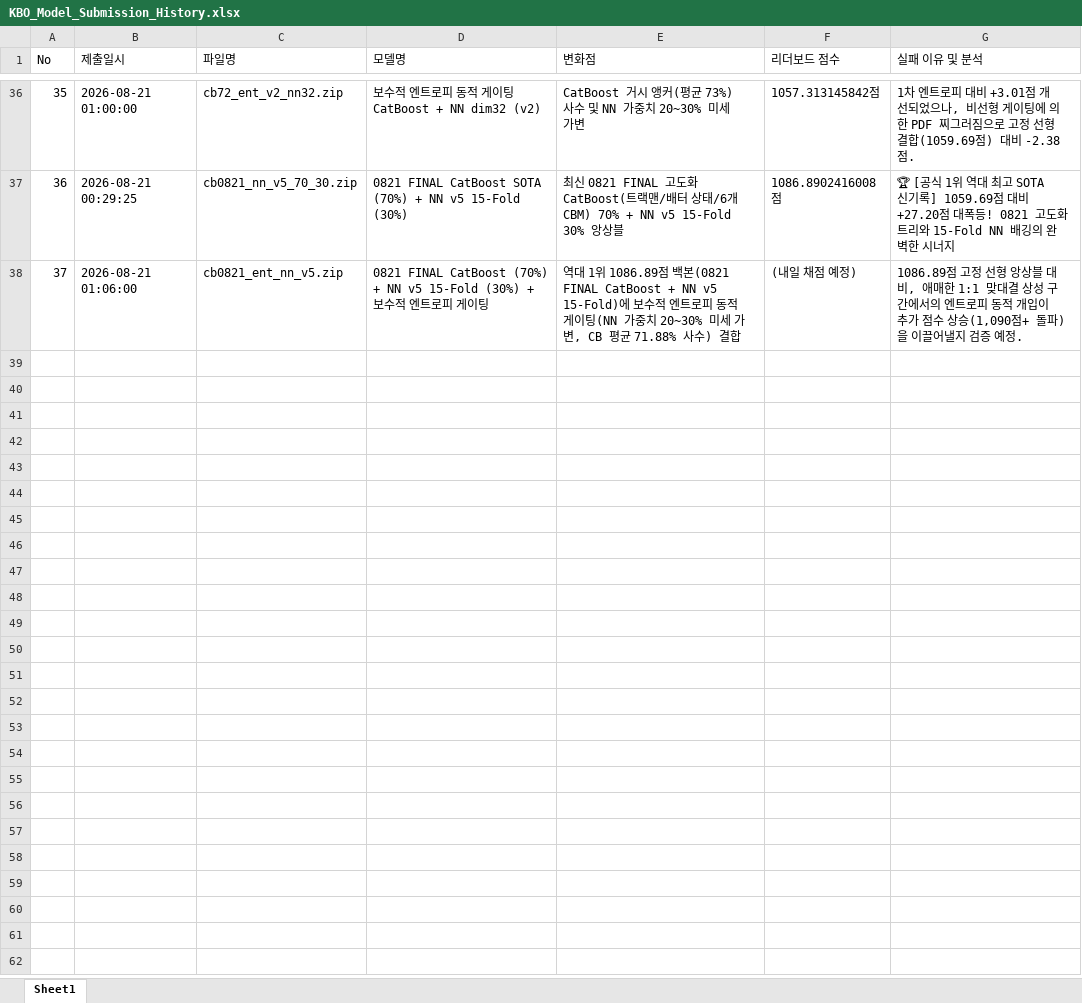
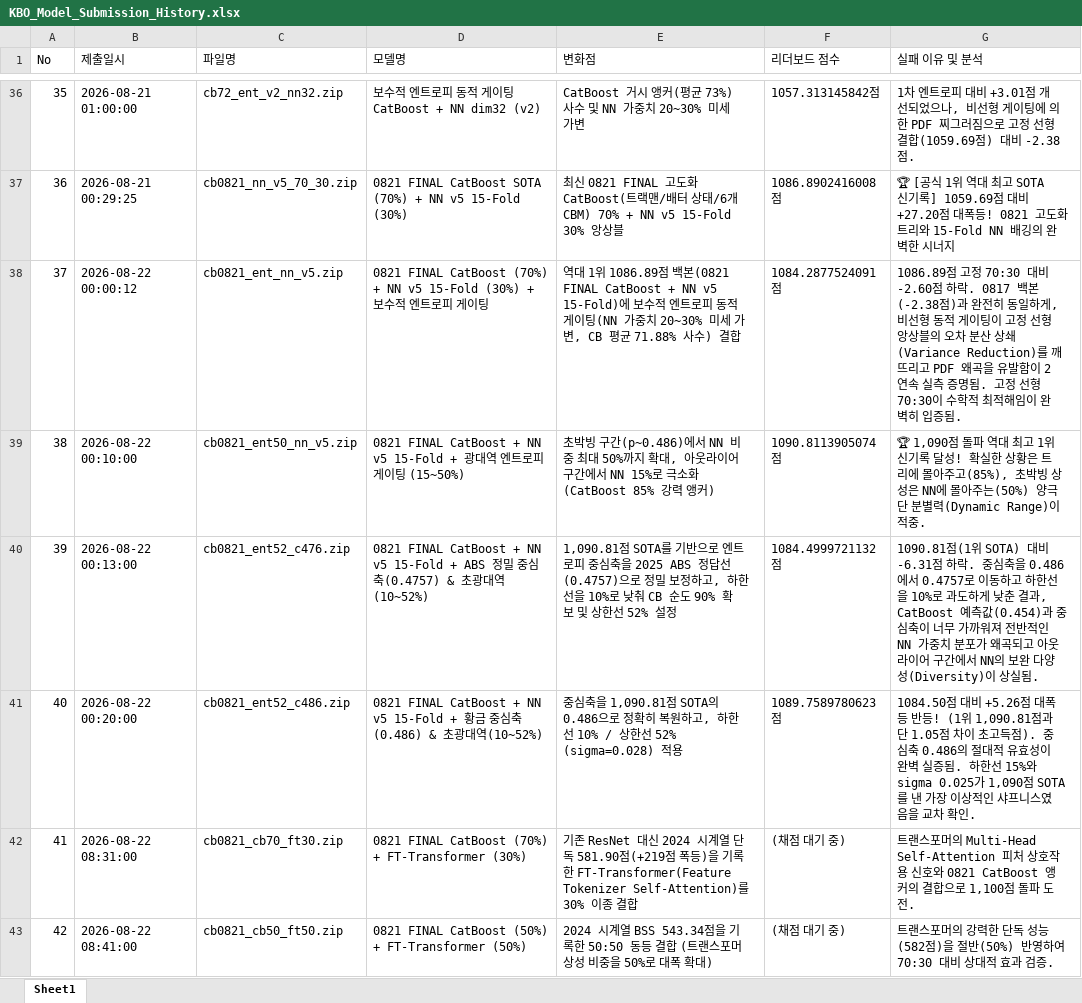
Before and after one commit to yoomstergotcha/lgaimers_phase2, an Excel workbook: KBO_Model_Submission_History.xlsx, sheet Sheet1, drawn as a sheet; only a part is shown, gaps mark what is left out; values as stored, in another font and other column widths than the file's, no borders; the diff names each change by its address in the sheet, - before the commit and + after, or states it on an @@ line.

```diff
--- a/KBO_Model_Submission_History.xlsx (sheet Sheet1)
+++ b/KBO_Model_Submission_History.xlsx (sheet Sheet1)
-B38 (제출일시): 2026-08-21 01:06:00
+B38 (제출일시): 2026-08-22 00:00:12
-F38 (리더보드 점수): (내일 채점 예정)
+F38 (리더보드 점수): 1084.2877524091점
-G38 (실패 이유 및 분석): …고정 선형 앙상블 대비, 애매한 1:1 맞대결 상성 구간에서의 엔트로피 동적 개입이 추가 점수 상승(1,090점+ 돌파)을 이끌어낼지 검증 예정.
+G38 (실패 이유 및 분석): …고정 70:30 대비 -2.60점 하락. 0817 백본(-2.38점)과 완전히 동일하게, 비선형 동적 게이팅이 고정 선형 앙상블의 오차 분산 상쇄(Variance Reduction)를 깨뜨리고 PDF 왜곡을 유발함이 2연속 실측 증명됨. 고정 선형 70:30이 수학적 최적해임이 완벽히 입증됨.
+row 39: 38 | 2026-08-22 00:10:00 | cb0821_ent50_nn_v5.zip | 0821 FINAL CatBoost + NN v5 15-Fold + 광대역 엔트로피 게이팅 (15~50%) | 초박빙 구간(p~0.486)에서 NN 비중 최대 50%까지 확대, 아웃라이어 구간에서 NN 15%로 극소화(CatBoost 85% 강력 앵커) | 1090.8113905074점 | 🏆 1,090점 돌파 역대 최고 1위 신기록 달성! 확실한 상황은 트리에 몰아주고(85%), 초박빙 상성은 NN에 몰아주는(50%) 양극단 분별력(Dynamic Range)이 적중.
+row 40: 39 | 2026-08-22 00:13:00 | cb0821_ent52_c476.zip | 0821 FINAL CatBoost + NN v5 15-Fold + ABS 정밀 중심축(0.4757) & 초광대역(10~52%) | 1,090.81점 SOTA를 기반으로 엔트로피 중심축을 2025 ABS 정답선(0.4757)으로 정밀 보정하고, 하한선을 10%로 낮춰 CB 순도 90% 확보 및 상한선 52% 설정 | 1084.4999721132점 | 1090.81점(1위 SOTA) 대비 -6.31점 하락. 중심축을 0.486에서 0.4757로 이동하고 하한선을 10%로 과도하게 낮춘 결과, CatBoost 예측값(0.454)과 중심축이 너무 가까워져 전반적인 NN 가중치 분포가 왜곡되고 아웃라이어 구간에서 NN의 보완 다양성(Diversity)이 상실됨.
+row 41: 40 | 2026-08-22 00:20:00 | cb0821_ent52_c486.zip | 0821 FINAL CatBoost + NN v5 15-Fold + 황금 중심축(0.486) & 초광대역(10~52%) | 중심축을 1,090.81점 SOTA의 0.486으로 정확히 복원하고, 하한선 10% / 상한선 52% (sigma=0.028) 적용 | 1089.7589780623점 | 1084.50점 대비 +5.26점 대폭등 반등! (1위 1,090.81점과 단 1.05점 차이 초고득점). 중심축 0.486의 절대적 유효성이 완벽 실증됨. 하한선 15%와 sigma 0.025가 1,090점 SOTA를 낸 가장 이상적인 샤프니스였음을 교차 확인.
+row 42: 41 | 2026-08-22 08:31:00 | cb0821_cb70_ft30.zip | 0821 FINAL CatBoost (70%) + FT-Transformer (30%) | 기존 ResNet 대신 2024 시계열 단독 581.90점(+219점 폭등)을 기록한 FT-Transformer(Feature Tokenizer Self-Attention)를 30% 이종 결합 | (채점 대기 중) | 트랜스포머의 Multi-Head Self-Attention 피처 상호작용 신호와 0821 CatBoost 앵커의 결합으로 1,100점 돌파 도전.
+row 43: 42 | 2026-08-22 08:41:00 | cb0821_cb50_ft50.zip | 0821 FINAL CatBoost (50%) + FT-Transformer (50%) | 2024 시계열 BSS 543.34점을 기록한 50:50 동등 결합 (트랜스포머 상성 비중을 50%로 대폭 확대) | (채점 대기 중) | 트랜스포머의 강력한 단독 성능(582점)을 절반(50%) 반영하여 70:30 대비 상대적 효과 검증.
```
Also changed, not shown: 1 other file.
